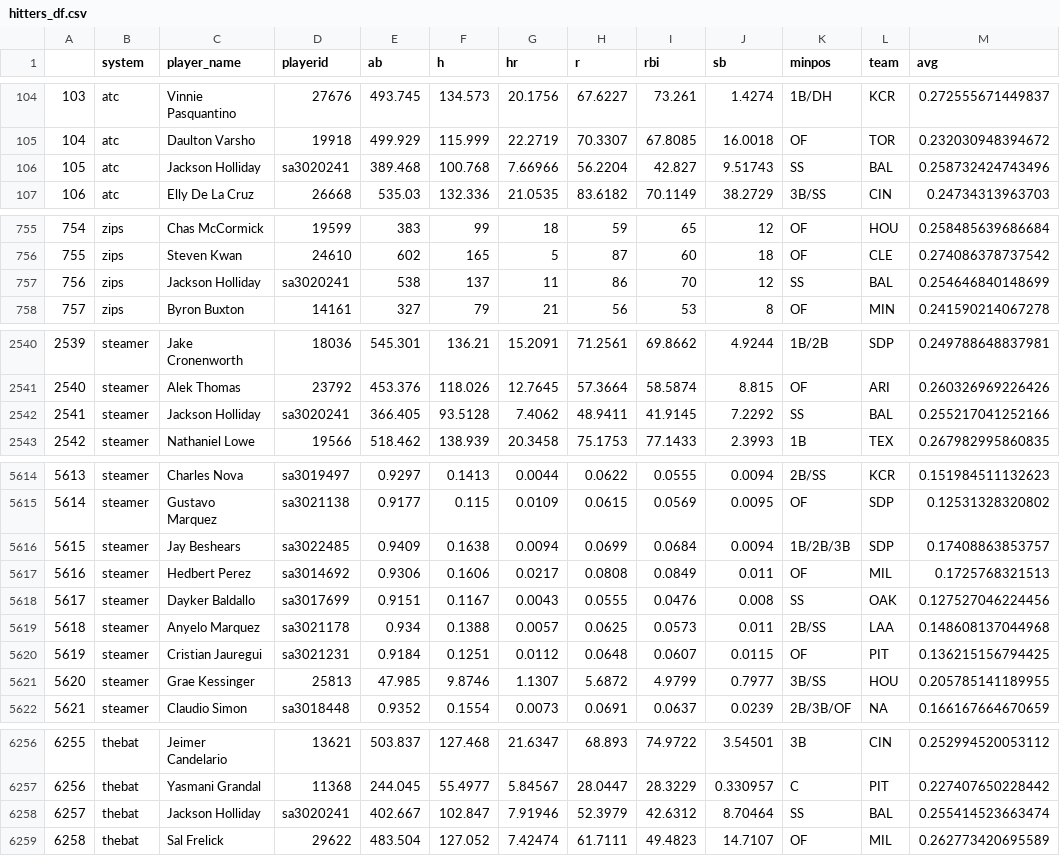
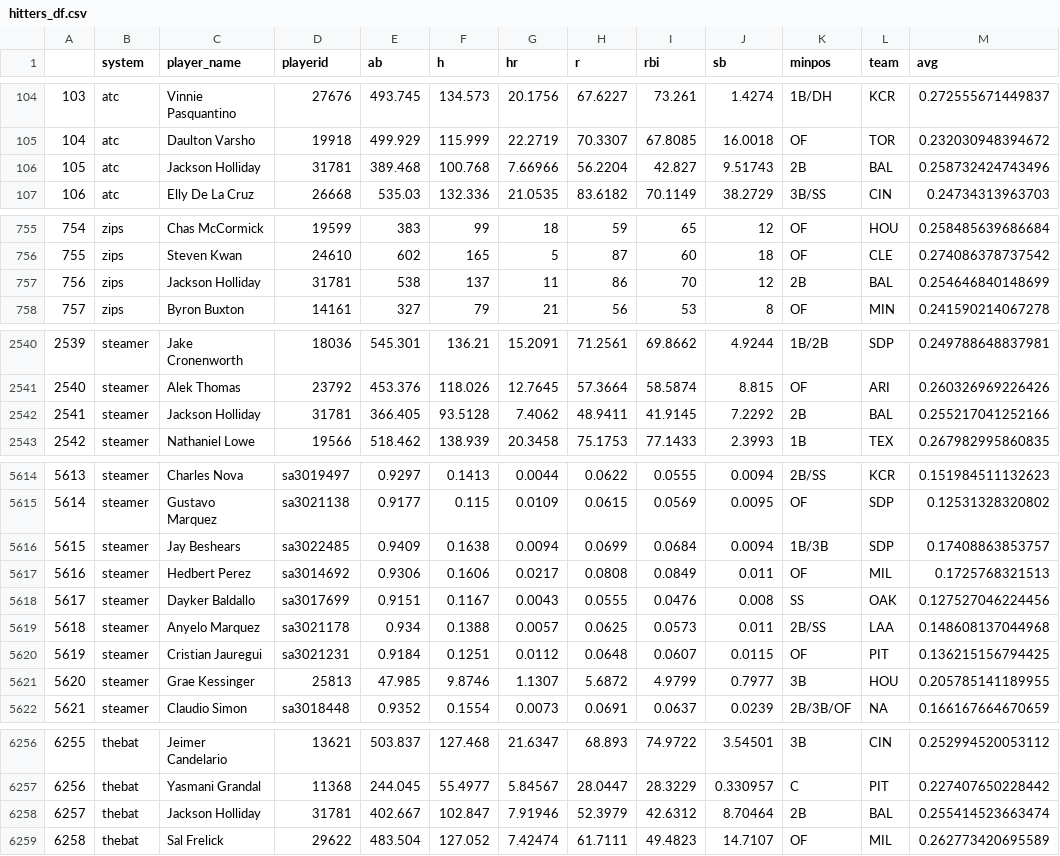
Before and after one commit to bdidds2/Betting, a CSV file: ottoneu/hitters_df.csv, drawn as a sheet; only a part is shown, gaps mark what is left out; the diff covers the shown part only.

```diff
--- a/ottoneu/hitters_df.csv
+++ b/ottoneu/hitters_df.csv
@@ -105,3 +105,3 @@
 "104","atc","Daulton Varsho","19918",499.929,115.999,22.2719,70.3307,67.8085,16.0018,"OF","TOR",0.232030948394672
-"105","atc","Jackson Holliday","sa3020241",389.468,100.768,7.66966,56.2204,42.827,9.51743,"SS","BAL",0.258732424743496
+"105","atc","Jackson Holliday","31781",389.468,100.768,7.66966,56.2204,42.827,9.51743,"2B","BAL",0.258732424743496
 "106","atc","Elly De La Cruz","26668",535.03,132.336,21.0535,83.6182,70.1149,38.2729,"3B/SS","CIN",0.24734313963703
@@ -756,3 +756,3 @@
 "755","zips","Steven Kwan","24610",602,165,5,87,60,18,"OF","CLE",0.274086378737542
-"756","zips","Jackson Holliday","sa3020241",538,137,11,86,70,12,"SS","BAL",0.254646840148699
+"756","zips","Jackson Holliday","31781",538,137,11,86,70,12,"2B","BAL",0.254646840148699
 "757","zips","Byron Buxton","14161",327,79,21,56,53,8,"OF","MIN",0.241590214067278
@@ -2541,3 +2541,3 @@
 "2540","steamer","Alek Thomas","23792",453.376,118.026,12.7645,57.3664,58.5874,8.815,"OF","ARI",0.260326969226426
-"2541","steamer","Jackson Holliday","sa3020241",366.405,93.5128,7.4062,48.9411,41.9145,7.2292,"SS","BAL",0.255217041252166
+"2541","steamer","Jackson Holliday","31781",366.405,93.5128,7.4062,48.9411,41.9145,7.2292,"2B","BAL",0.255217041252166
 "2542","steamer","Nathaniel Lowe","19566",518.462,138.939,20.3458,75.1753,77.1433,2.3993,"1B","TEX",0.267982995860835
@@ -5615,3 +5615,3 @@
 "5614","steamer","Gustavo Marquez","sa3021138",0.9177,0.115,0.0109,0.0615,0.0569,0.0095,"OF","SDP",0.12531328320802
-"5615","steamer","Jay Beshears","sa3022485",0.9409,0.1638,0.0094,0.0699,0.0684,0.0094,"1B/2B/3B","SDP",0.17408863853757
+"5615","steamer","Jay Beshears","sa3022485",0.9409,0.1638,0.0094,0.0699,0.0684,0.0094,"1B/3B","SDP",0.17408863853757
 "5616","steamer","Hedbert Perez","sa3014692",0.9306,0.1606,0.0217,0.0808,0.0849,0.011,"OF","MIL",0.1725768321513
@@ -5620,3 +5620,3 @@
 "5619","steamer","Cristian Jauregui","sa3021231",0.9184,0.1251,0.0112,0.0648,0.0607,0.0115,"OF","PIT",0.136215156794425
-"5620","steamer","Grae Kessinger","25813",47.985,9.8746,1.1307,5.6872,4.9799,0.7977,"3B/SS","HOU",0.205785141189955
+"5620","steamer","Grae Kessinger","25813",47.985,9.8746,1.1307,5.6872,4.9799,0.7977,"3B","HOU",0.205785141189955
 "5621","steamer","Claudio Simon","sa3018448",0.9352,0.1554,0.0073,0.0691,0.0637,0.0239,"2B/3B/OF",NA,0.166167664670659
@@ -6257,3 +6257,3 @@
 "6256","thebat","Yasmani Grandal","11368",244.045,55.4977,5.84567,28.0447,28.3229,0.330957,"C","PIT",0.227407650228442
-"6257","thebat","Jackson Holliday","sa3020241",402.667,102.847,7.91946,52.3979,42.6312,8.70464,"SS","BAL",0.255414523663474
+"6257","thebat","Jackson Holliday","31781",402.667,102.847,7.91946,52.3979,42.6312,8.70464,"2B","BAL",0.255414523663474
 "6258","thebat","Sal Frelick","29622",483.504,127.052,7.42474,61.7111,49.4823,14.7107,"OF","MIL",0.262773420695589
```
Also changed, not shown: 30 edited cells elsewhere in this file, ottoneu/all_hitters.csv, ottoneu/all_pitchers.csv, 4 other files.
